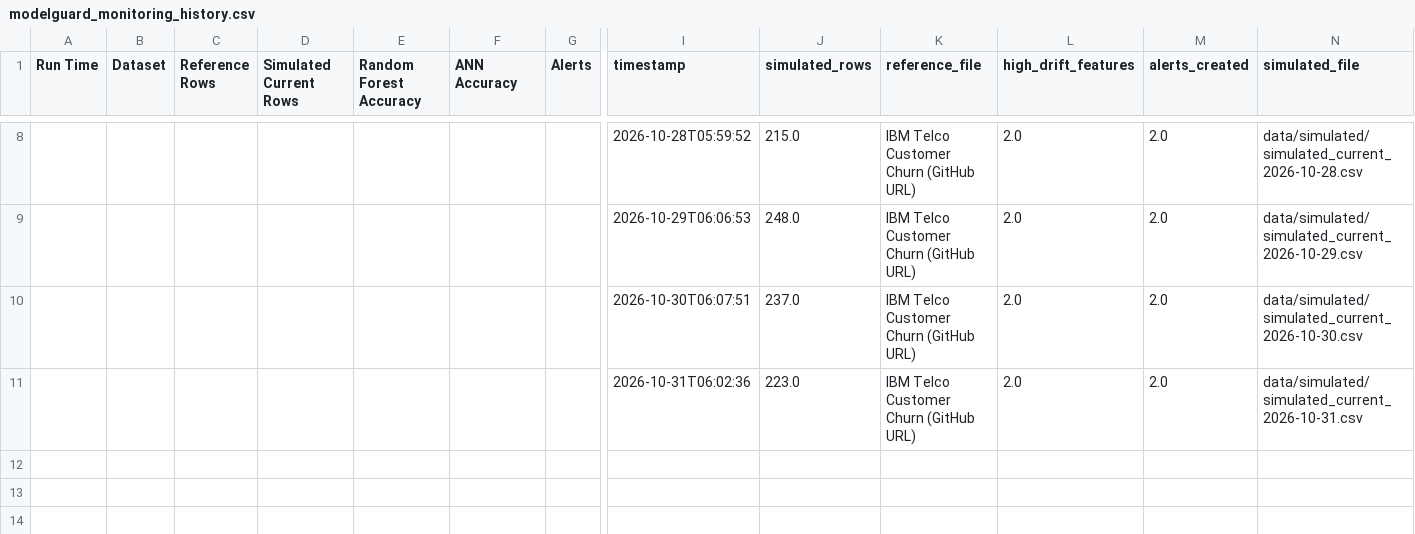
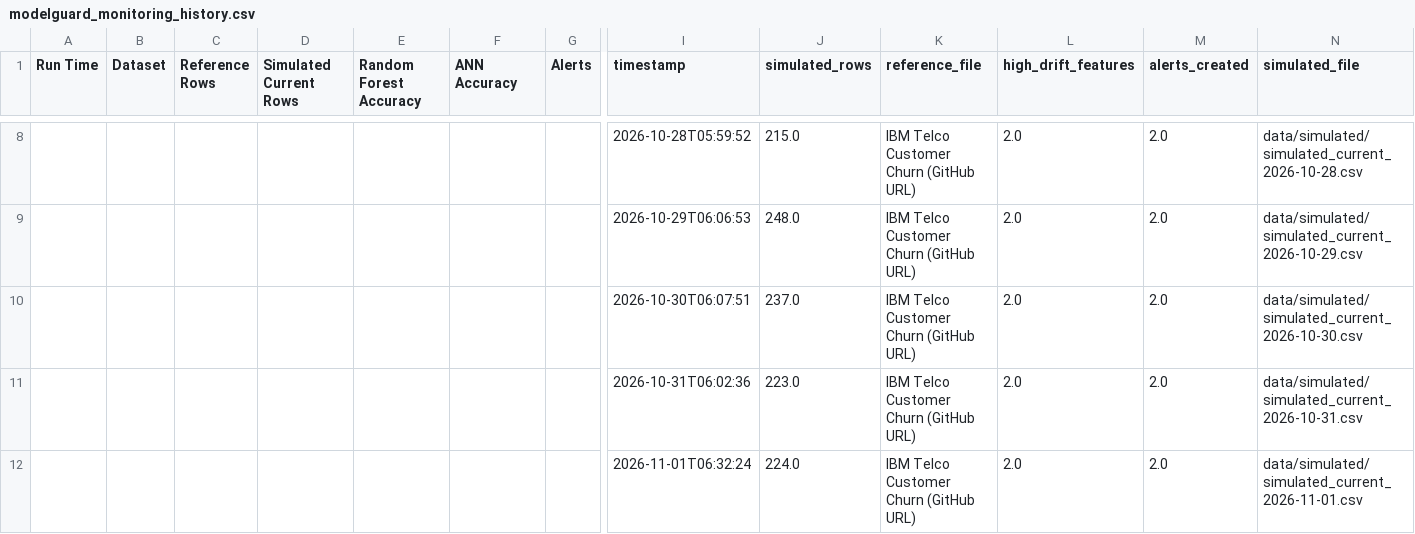
Before and after one commit to vmewara/ModelGuard, a CSV file: modelguard_monitoring_history.csv, drawn as a sheet; only a part is shown, gaps mark what is left out; rows hold the shown columns only; the diff names each change by its address in the sheet, - before the commit and + after, or states it on an @@ line.

```diff
--- a/modelguard_monitoring_history.csv
+++ b/modelguard_monitoring_history.csv
+row 12:  |  |  |  |  |  |  | 2026-11-01T06:32:24 | 224.0 | IBM Telco Customer Churn (GitHub URL) | 2.0 | 2.0 | data/simulated/simulated_current_2026-11-01.csv
```
Also changed, not shown: data/simulated_current.csv, modelguard_alerts.csv, 5 other files.
